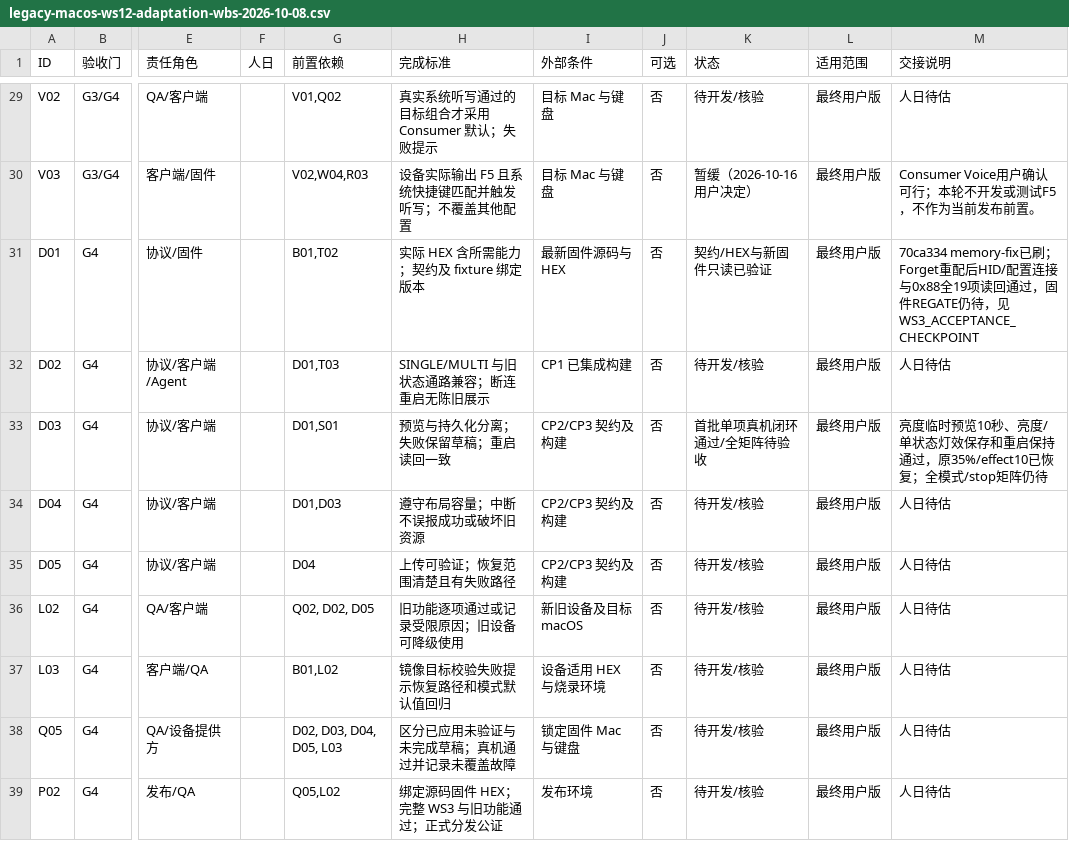
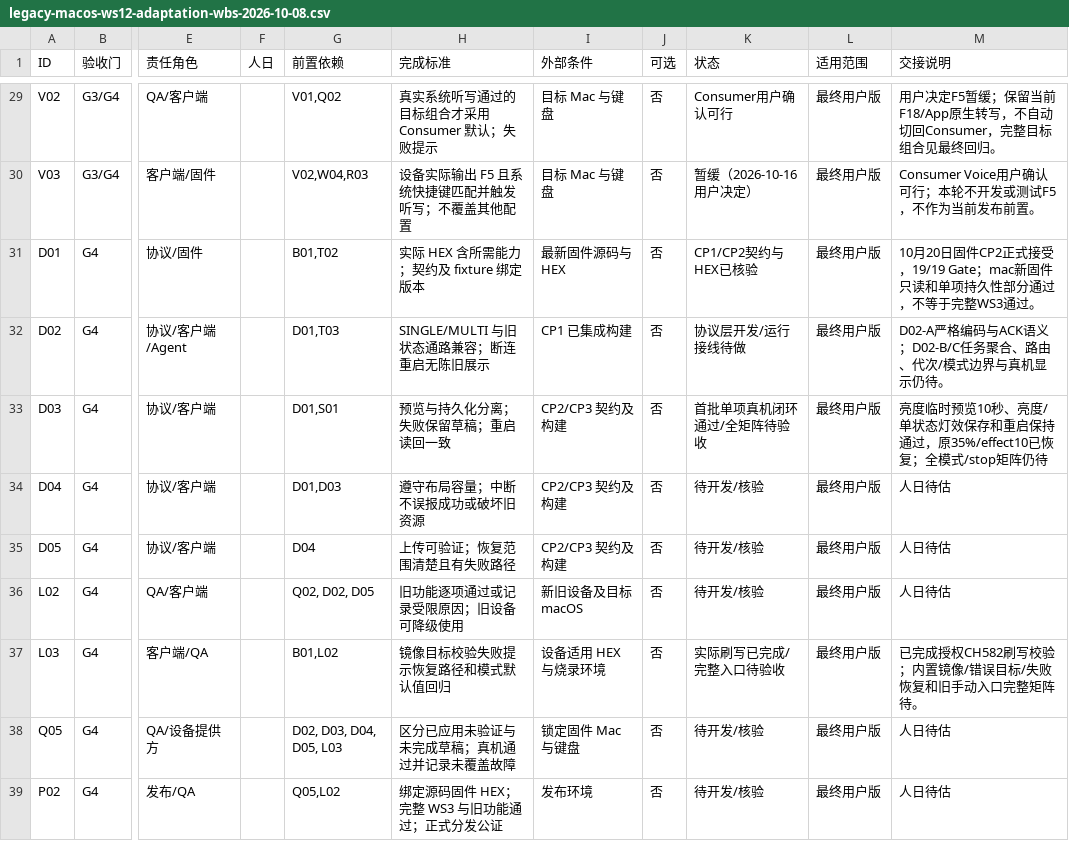
Before and after one commit to AhakeyAI/desktop, a CSV file: docs/ahastudio/legacy-macos-ws12-adaptation-wbs-2026-10-08.csv, drawn as a sheet; only a part is shown, gaps mark what is left out; the diff covers the shown part only; the diff names each change by its address in the sheet, - before the commit and + after, or states it on an @@ line.

```diff
--- a/docs/ahastudio/legacy-macos-ws12-adaptation-wbs-2026-10-08.csv
+++ b/docs/ahastudio/legacy-macos-ws12-adaptation-wbs-2026-10-08.csv
-K29 (状态): 待开发/核验
+K29 (状态): Consumer用户确认可行
-M29 (交接说明): 人日待估
+M29 (交接说明): 用户决定F5暂缓；保留当前F18/App原生转写，不自动切回Consumer，完整目标组合见最终回归。
-K31 (状态): 契约/HEX与新固件只读已验证
+K31 (状态): CP1/CP2契约与HEX已核验
-M31 (交接说明): 70ca334 memory-fix已刷；Forget重配后HID/配置连接与0x88全19项读回通过，固件REGATE仍待，见WS3_ACCEPTANCE_CHECKPOINT
+M31 (交接说明): 10月20日固件CP2正式接受，19/19 Gate；mac新固件只读和单项持久性部分通过，不等于完整WS3通过。
-K32 (状态): 待开发/核验
+K32 (状态): 协议层开发/运行接线待做
-M32 (交接说明): 人日待估
+M32 (交接说明): D02-A严格编码与ACK语义；D02-B/C任务聚合、路由、代次/模式边界与真机显示仍待。
-K37 (状态): 待开发/核验
+K37 (状态): 实际刷写已完成/完整入口待验收
-M37 (交接说明): 人日待估
+M37 (交接说明): 已完成授权CH582刷写校验；内置镜像/错误目标/失败恢复和旧手动入口完整矩阵待。
```
Also changed, not shown: 45 edited cells elsewhere in this file, 6 other files.
